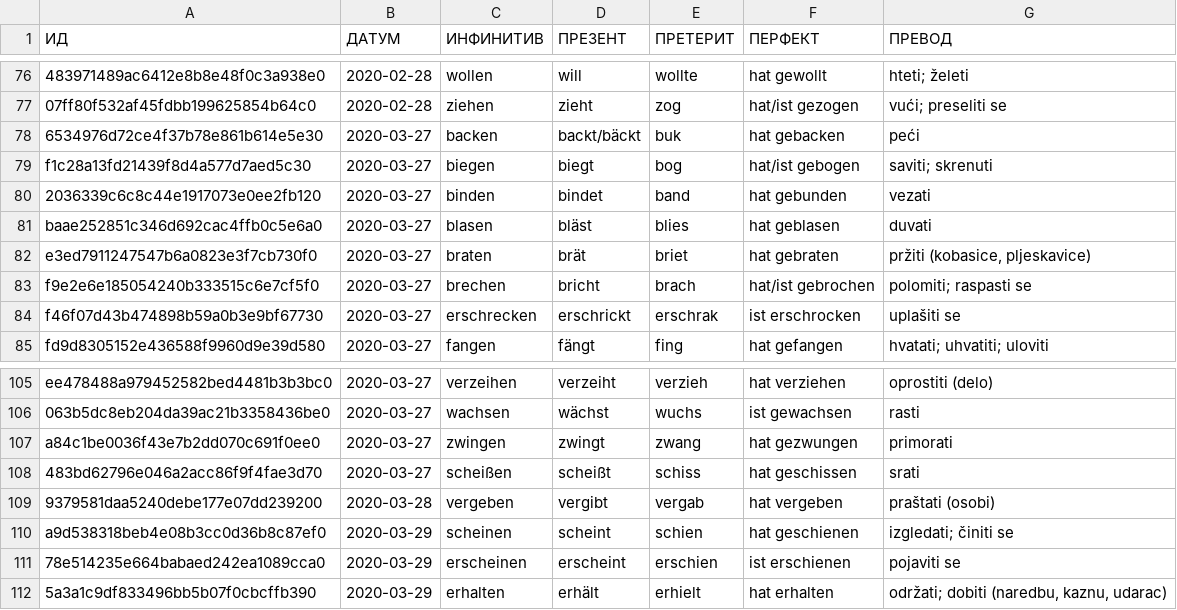
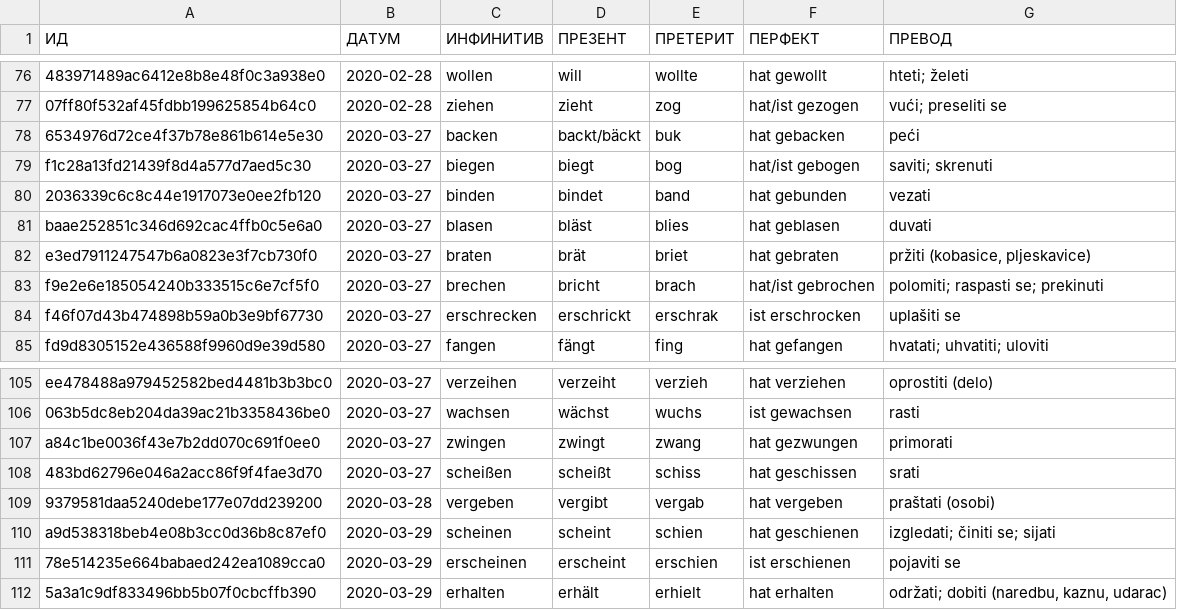
Before and after one commit to cohadar/naki, a TSV file: каталог/de_Verben/извор/unregelmäßige.tsv, drawn as a sheet; only a part is shown, gaps mark what is left out.

```diff
--- a/каталог/de_Verben/извор/unregelmäßige.tsv
+++ b/каталог/de_Verben/извор/unregelmäßige.tsv
@@ -82,3 +82,3 @@ baae252851c346d692cac4ffb0c5e6a0	2020-03-27	blasen	bläst	blies	hat geblasen	duv
 e3ed7911247547b6a0823e3f7cb730f0	2020-03-27	braten	brät	briet	hat gebraten	pržiti (kobasice, pljeskavice)
-f9e2e6e185054240b333515c6e7cf5f0	2020-03-27	brechen	bricht	brach	hat/ist gebrochen	polomiti; raspasti se
+f9e2e6e185054240b333515c6e7cf5f0	2020-03-27	brechen	bricht	brach	hat/ist gebrochen	polomiti; raspasti se; prekinuti
 f46f07d43b474898b59a0b3e9bf67730	2020-03-27	erschrecken	erschrickt	erschrak	ist erschrocken	uplašiti se
@@ -109,3 +109,3 @@ a84c1be0036f43e7b2dd070c691f0ee0	2020-03-27	zwingen	zwingt	zwang	hat gezwungen	p
 9379581daa5240debe177e07dd239200	2020-03-28	vergeben	vergibt	vergab	hat vergeben	praštati (osobi)
-a9d538318beb4e08b3cc0d36b8c87ef0	2020-03-29	scheinen	scheint	schien	hat geschienen	izgledati; činiti se
+a9d538318beb4e08b3cc0d36b8c87ef0	2020-03-29	scheinen	scheint	schien	hat geschienen	izgledati; činiti se; sijati
 78e514235e664babaed242ea1089cca0	2020-03-29	erscheinen	erscheint	erschien	ist erschienen	pojaviti se
```
Also changed, not shown: каталог/de_Basic/извор/извор.tsv, каталог/de_Verben/запис.tsv, 3 other files.
